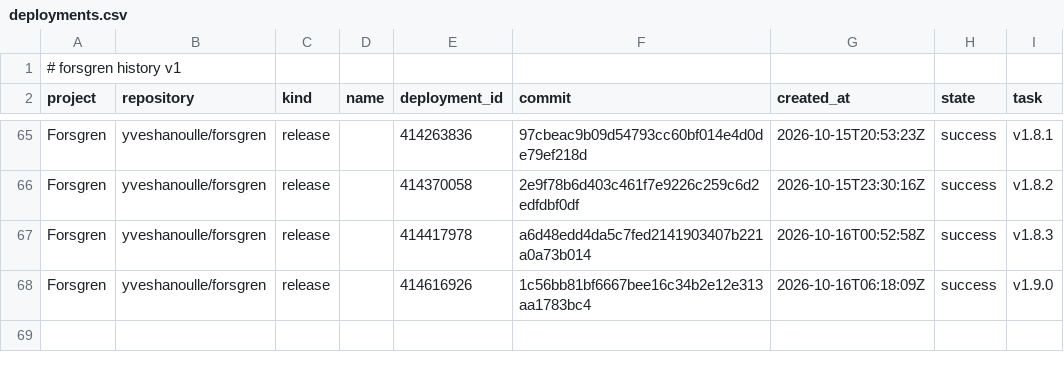
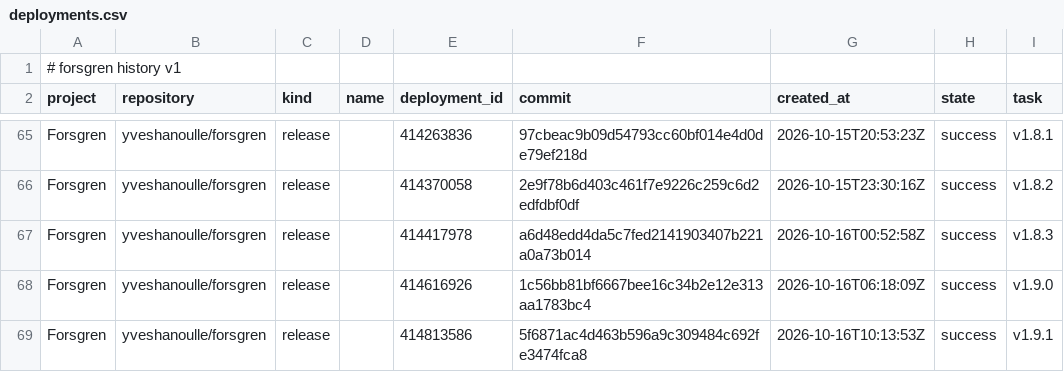
Before and after one commit to yveshanoulle/forsgren-metrics, a CSV file: data/deployments.csv, drawn as a sheet; only a part is shown, gaps mark what is left out; the diff names each change by its address in the sheet, - before the commit and + after, or states it on an @@ line.

```diff
--- a/data/deployments.csv
+++ b/data/deployments.csv
+row 69: Forsgren | yveshanoulle/forsgren | release |  | 414813586 | 5f6871ac4d463b596a9c309484c692fe3474fca8 | 2026-10-16T10:13:53Z | success | v1.9.1
```
Also changed, not shown: data/commits.csv, data/issue_bugs.csv, 2 other files.
